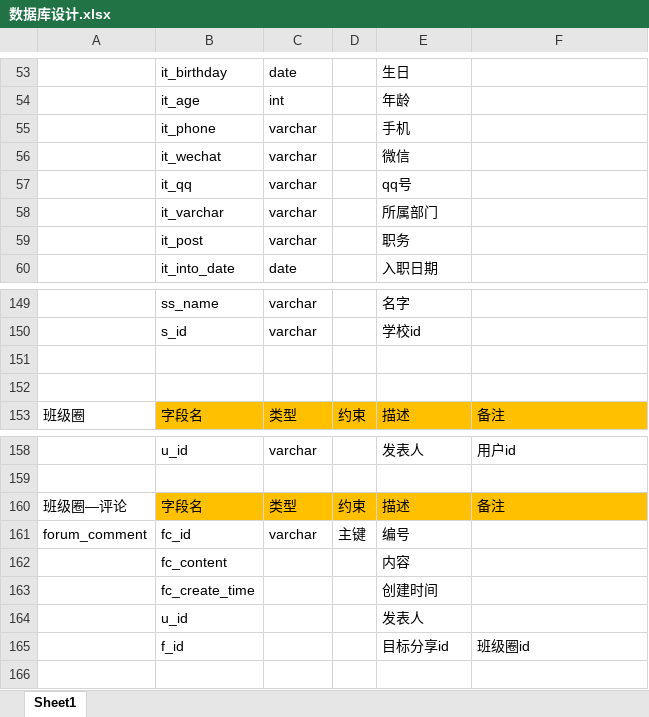
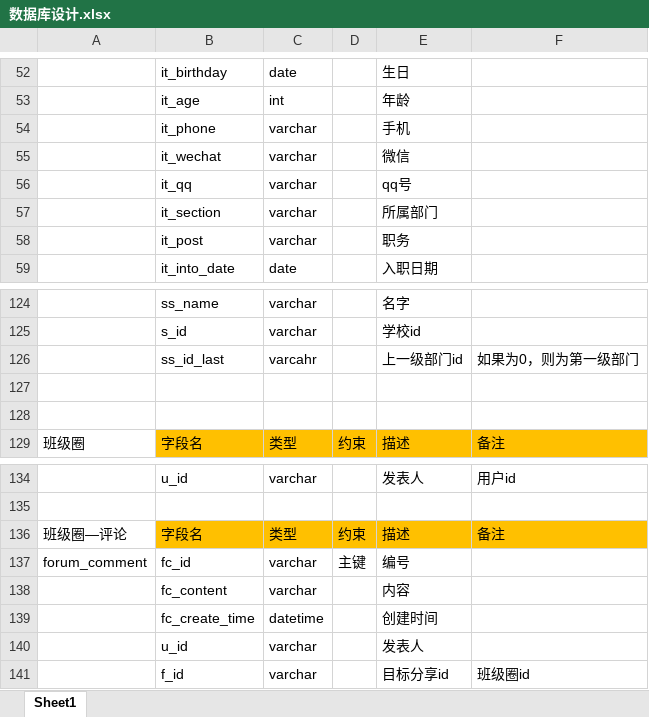
Before and after one commit to ZS1994/ABE, an Excel workbook: 数据库/数据库设计.xlsx, sheet Sheet1, drawn as a sheet; only a part is shown, gaps mark what is left out; values as stored, in another font and other column widths than the file's, no borders; addresses are those after the commit; the diff covers the shown part only; the diff names each change by its address in the sheet, - before the commit and + after, or states it on an @@ line.

```diff
--- a/数据库/数据库设计.xlsx (sheet Sheet1)
+++ b/数据库/数据库设计.xlsx (sheet Sheet1)
-B57: it_varchar
+B57: it_section
+row 126:  | ss_id_last | varcahr |  | 上一级部门id | 如果为0，则为第一级部门
-C138: (empty)
+C138: varchar
-C139: (empty)
+C139: datetime
-C140:C141: (empty)
+C140:C141: varchar
```
Also changed, not shown: 1 added row, 26 removed rows, 1 moved row, 22 edited cells and cell formats elsewhere in this sheet, 开发相关文档/开发时间计划表第一版.xlsx, 44 other files.
